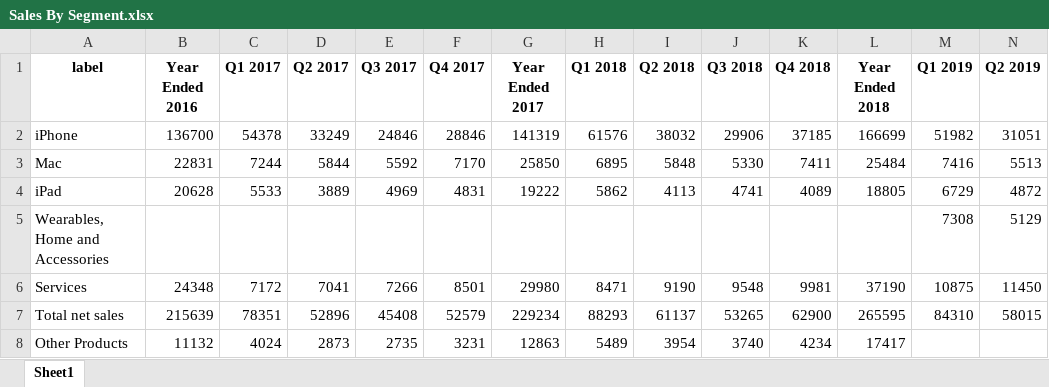
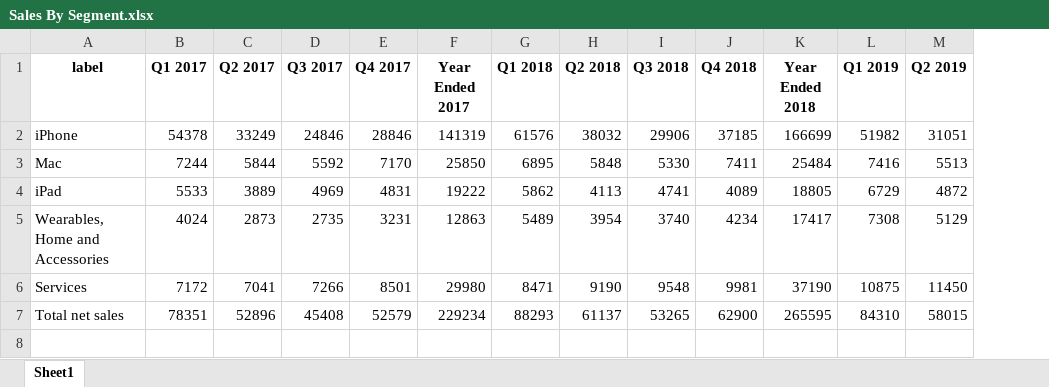
Before and after one commit to Julia-Susser/Financial-Statements, an Excel workbook: input/Financial Statement AAPL/Sales By Segment.xlsx, sheet Sheet1, drawn as a sheet; only a part is shown; values as stored, in another font and other column widths than the file's, no borders; removed rows and columns are numbered as before the commit, all else as after; rows hold the shown columns only; the diff names each change by its address in the sheet, - before the commit and + after, or states it on an @@ line.

```diff
--- a/input/Financial Statement AAPL/Sales By Segment.xlsx (sheet Sheet1)
+++ b/input/Financial Statement AAPL/Sales By Segment.xlsx (sheet Sheet1)
-column B (Year Ended 2016), rows 2-7: 136700 | 22831 | 20628 |  | 24348 | 215639
-B5 (Q1 2017): (empty)
+B5 (Q1 2017): 4024
-C5 (Q2 2017): (empty)
+C5 (Q2 2017): 2873
-D5 (Q3 2017): (empty)
+D5 (Q3 2017): 2735
-E5 (Q4 2017): (empty)
+E5 (Q4 2017): 3231
-F5 (Year Ended 2017): (empty)
+F5 (Year Ended 2017): 12863
-G5 (Q1 2018): (empty)
+G5 (Q1 2018): 5489
-H5 (Q2 2018): (empty)
+H5 (Q2 2018): 3954
-I5 (Q3 2018): (empty)
+I5 (Q3 2018): 3740
-J5 (Q4 2018): (empty)
+J5 (Q4 2018): 4234
-K5 (Year Ended 2018): (empty)
+K5 (Year Ended 2018): 17417
-row 8: Other Products | 11132 | 4024 | 2873 | 2735 | 3231 | 12863 | 5489 | 3954 | 3740 | 4234 | 17417
```
Also changed, not shown: output/Financial Statement AAPL/Analysis Work.xlsx, output/Financial Statement AAPL/Compiled Cashflow Statement-AAPL.xlsx, 6 other files.
